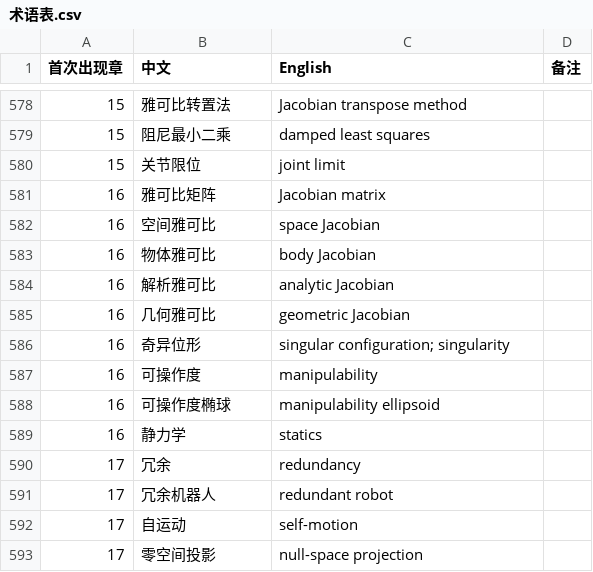
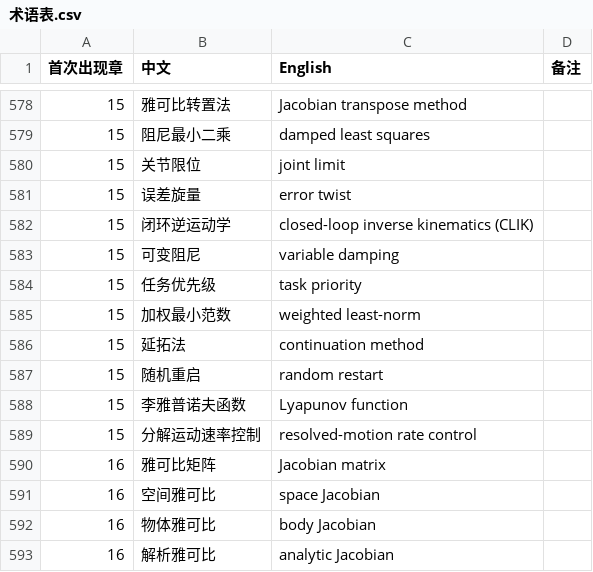
Before and after one commit to eddiezgq/WenQuest, a CSV file: textbook/robotics/conventions/术语表.csv, drawn as a sheet; only a part is shown, gaps mark what is left out; the shorter side is filled out with more unchanged rows.

```diff
--- a/textbook/robotics/conventions/术语表.csv
+++ b/textbook/robotics/conventions/术语表.csv
@@ -580,2 +580,11 @@
 15,关节限位,joint limit,
+15,误差旋量,error twist,
+15,闭环逆运动学,closed-loop inverse kinematics (CLIK),
+15,可变阻尼,variable damping,
+15,任务优先级,task priority,
+15,加权最小范数,weighted least-norm,
+15,延拓法,continuation method,
+15,随机重启,random restart,
+15,李雅普诺夫函数,Lyapunov function,
+15,分解运动速率控制,resolved-motion rate control,
 16,雅可比矩阵,Jacobian matrix,
```
Also changed, not shown: 2 other files.
